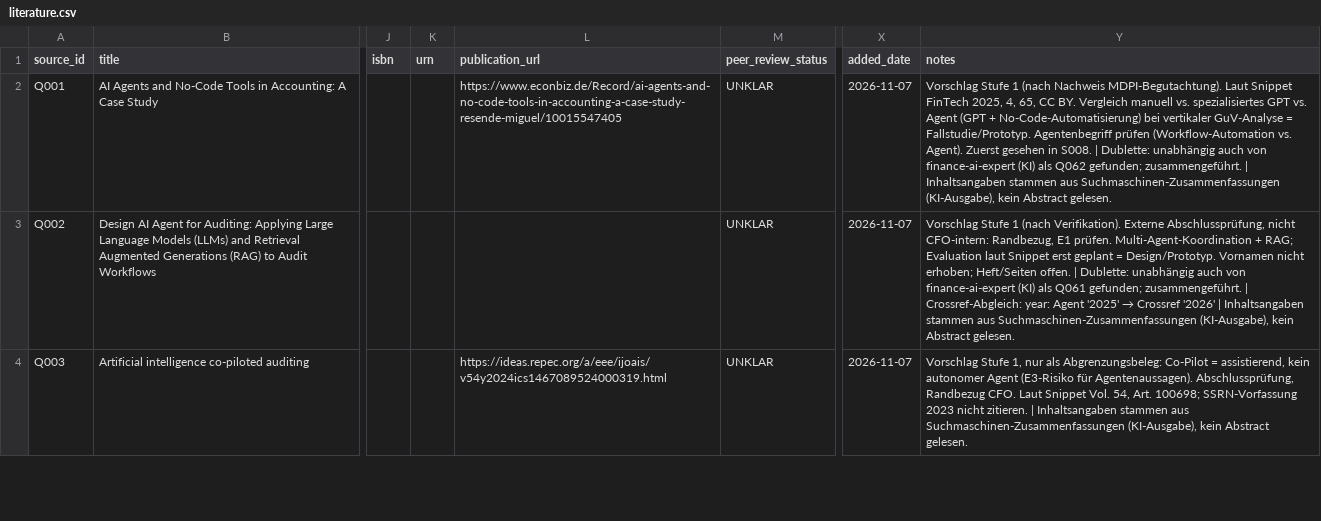
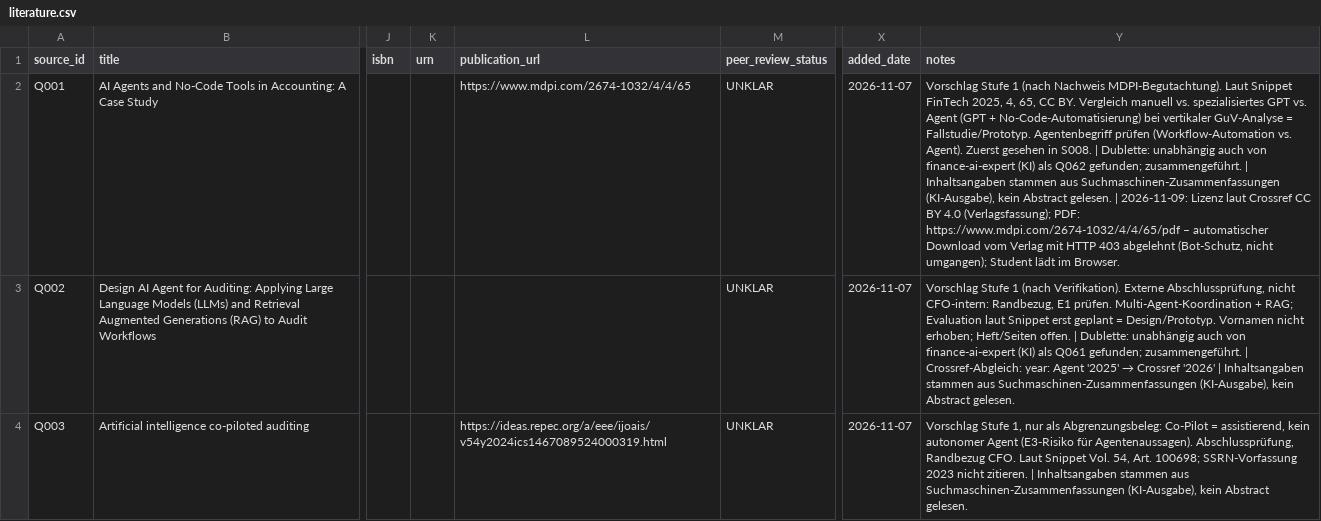
Before and after one commit to reyan232/reyan232, a CSV file: 03_sources/literature.csv, drawn as a sheet; only a part is shown, gaps mark what is left out; the diff names each change by its address in the sheet, - before the commit and + after, or states it on an @@ line.

```diff
--- a/03_sources/literature.csv
+++ b/03_sources/literature.csv
-L2 (publication_url): https://www.econbiz.de/Record/ai-agents-and-no-code-tools-in-accounting-a-case-study-resende-miguel/10015547405
+L2 (publication_url): https://www.mdpi.com/2674-1032/4/4/65
-Y2 (notes): …Abstract gelesen.
+Y2 (notes): …Abstract gelesen. | 2026-11-09: Lizenz laut Crossref CC BY 4.0 (Verlagsfassung); PDF: https://www.mdpi.com/2674-1032/4/4/65/pdf – automatischer Download vom Verlag mit HTTP 403 abgelehnt (Bot-Schutz, nicht umgangen); Student lädt im Browser.
```
Also changed, not shown: 2 other files.
